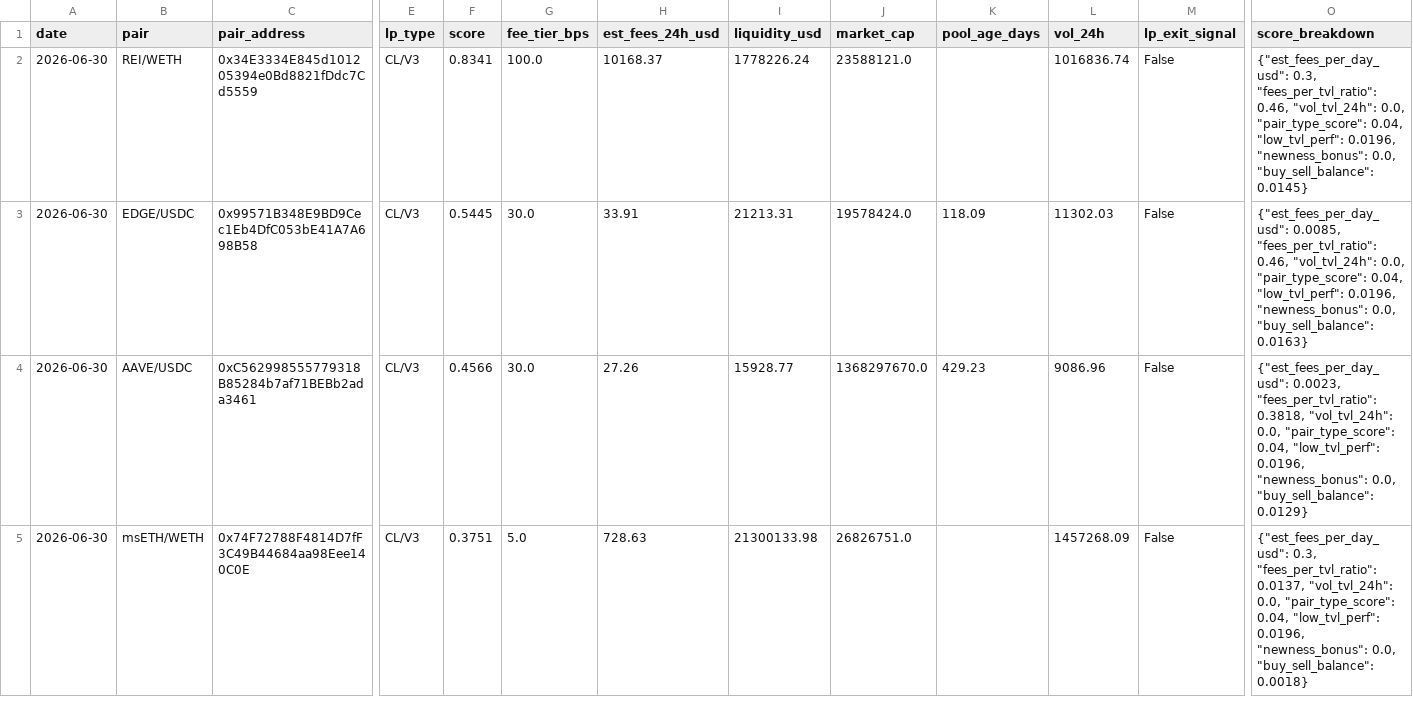
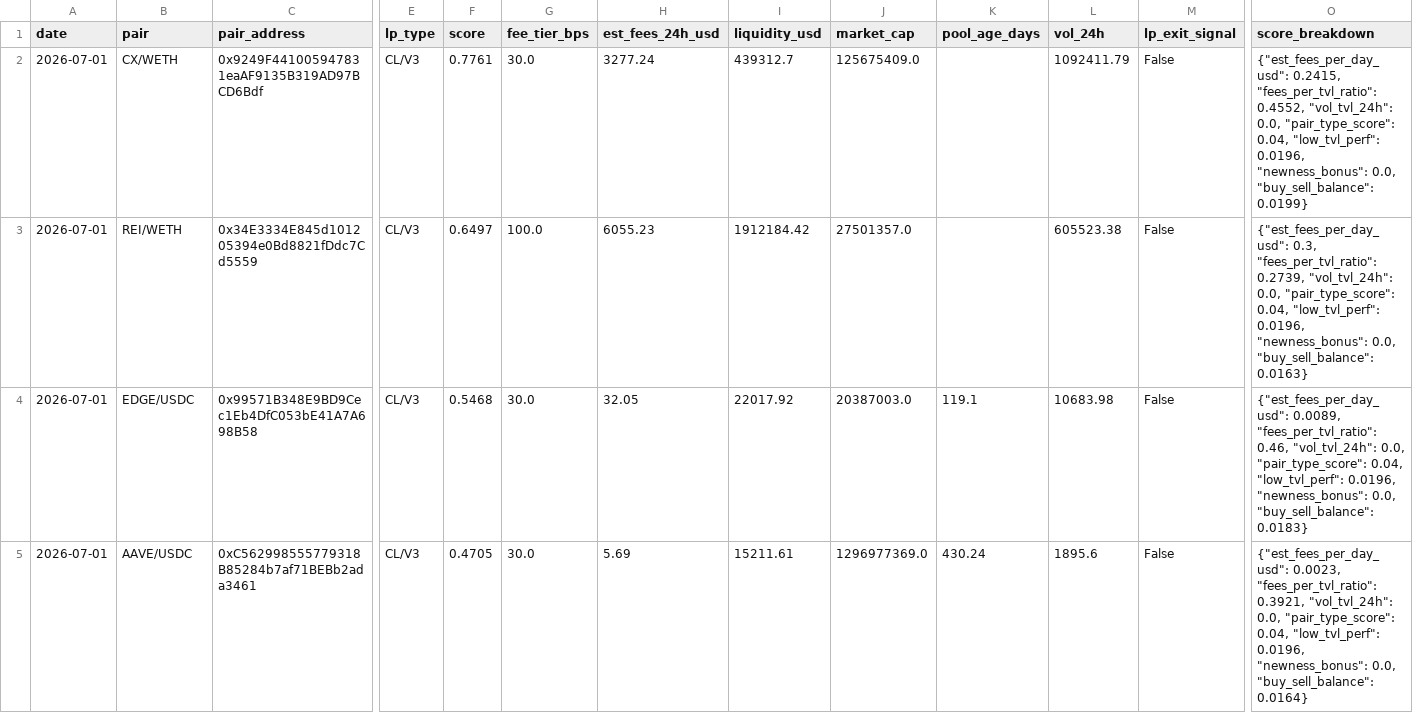
Before and after one commit to RichJamo/hydrex-lp-selection, a CSV file: data/weekly_picks.csv, drawn as a sheet; only a part is shown, gaps mark what is left out; removed rows and columns are numbered as before the commit, all else as after; rows hold the shown columns only; the diff names each change by its address in the sheet, - before the commit and + after, or states it on an @@ line.

```diff
--- a/data/weekly_picks.csv
+++ b/data/weekly_picks.csv
+row 2: 2026-07-01 | CX/WETH | 0x9249F441005947831eaAF9135B319AD97BCD6Bdf | CL/V3 | 0.7761 | 30.0 | 3277.24 | 439312.7 | 125675409.0 |  | 1092411.79 | False | {"est_fees_per_day_usd": 0.2415, "fees_per_tvl_ratio": 0.4552, "vol_tvl_24h": 0.0, "pair_type_score": 0.04, "low_tvl_perf": 0.0196, "newness_bonus": 0.0, "buy_sell_balance": 0.0199}
-A3:A5 (date): 2026-06-30
+A3:A5 (date): 2026-07-01
-F3 (score): 0.8341
+F3 (score): 0.6497
-H3 (est_fees_24h_usd): 10168.37
+H3 (est_fees_24h_usd): 6055.23
-I3 (liquidity_usd): 1778226.24
+I3 (liquidity_usd): 1912184.42
-J3 (market_cap): 23588121.0
+J3 (market_cap): 27501357.0
-L3 (vol_24h): 1016836.74
+L3 (vol_24h): 605523.38
-O3 (score_breakdown): …0.3, "fees_per_tvl_ratio": 0.46, "vol_tvl_24h": 0.0, "pair_type_score": 0.04, "low_tvl_perf": 0.0196, "newness_bonus": 0.0, "buy_sell_balance": 0.0145}
+O3 (score_breakdown): …0.3, "fees_per_tvl_ratio": 0.2739, "vol_tvl_24h": 0.0, "pair_type_score": 0.04, "low_tvl_perf": 0.0196, "newness_bonus": 0.0, "buy_sell_balance": 0.0163}
-F4 (score): 0.5445
+F4 (score): 0.5468
-H4 (est_fees_24h_usd): 33.91
+H4 (est_fees_24h_usd): 32.05
-I4 (liquidity_usd): 21213.31
+I4 (liquidity_usd): 22017.92
-J4 (market_cap): 19578424.0
+J4 (market_cap): 20387003.0
-K4 (pool_age_days): 118.09
+K4 (pool_age_days): 119.1
-L4 (vol_24h): 11302.03
+L4 (vol_24h): 10683.98
-O4 (score_breakdown): {"est_fees_per_day_usd": 0.0085, "fees_per_tvl_ratio": 0.46, "vol_tvl_24h": 0.0, "pair_type_score": 0.04, "low_tvl_perf": 0.0196, "newness_bonus": 0.0, "buy_sell_balance": 0.0163}
+O4 (score_breakdown): {"est_fees_per_day_usd": 0.0089, "fees_per_tvl_ratio": 0.46, "vol_tvl_24h": 0.0, "pair_type_score": 0.04, "low_tvl_perf": 0.0196, "newness_bonus": 0.0, "buy_sell_balance": 0.0183}
-F5 (score): 0.4566
+F5 (score): 0.4705
-H5 (est_fees_24h_usd): 27.26
+H5 (est_fees_24h_usd): 5.69
-I5 (liquidity_usd): 15928.77
+I5 (liquidity_usd): 15211.61
-J5 (market_cap): 1368297670.0
+J5 (market_cap): 1296977369.0
-K5 (pool_age_days): 429.23
+K5 (pool_age_days): 430.24
-L5 (vol_24h): 9086.96
+L5 (vol_24h): 1895.6
-O5 (score_breakdown): …0.0023, "fees_per_tvl_ratio": 0.3818, "vol_tvl_24h": 0.0, "pair_type_score": 0.04, "low_tvl_perf": 0.0196, "newness_bonus": 0.0, "buy_sell_balance": 0.0129}
+O5 (score_breakdown): …0.0023, "fees_per_tvl_ratio": 0.3921, "vol_tvl_24h": 0.0, "pair_type_score": 0.04, "low_tvl_perf": 0.0196, "newness_bonus": 0.0, "buy_sell_balance": 0.0164}
-row 5: 2026-06-30 | msETH/WETH | 0x74F72788F4814D7fF3C49B44684aa98Eee140C0E | CL/V3 | 0.3751 | 5.0 | 728.63 | 21300133.98 | 26826751.0 |  | 1457268.09 | False | {"est_fees_per_day_usd": 0.3, "fees_per_tvl_ratio": 0.0137, "vol_tvl_24h": 0.0, "pair_type_score": 0.04, "low_tvl_perf": 0.0196, "newness_bonus": 0.0, "buy_sell_balance": 0.0018}
```
Also changed, not shown: data/candidates_enriched.csv, 2 other files.
